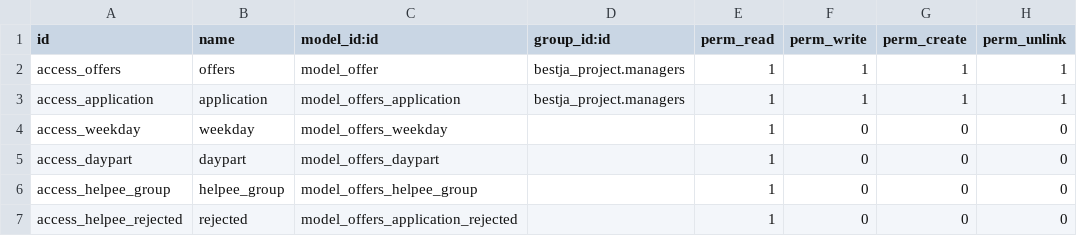
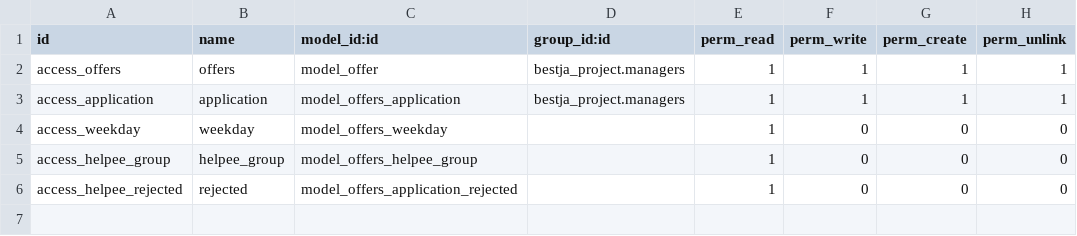
Before and after one commit to EE/bestja, a CSV file: addons/bestja_offers/security/ir.model.access.csv, drawn as a sheet; the diff names each change by its address in the sheet, - before the commit and + after, or states it on an @@ line.

```diff
--- a/addons/bestja_offers/security/ir.model.access.csv
+++ b/addons/bestja_offers/security/ir.model.access.csv
-row 5: access_daypart | daypart | model_offers_daypart |  | 1 | 0 | 0 | 0
```
Also changed, not shown: addons/bestja_volunteer/security/ir.model.access.csv, 7 other files.
